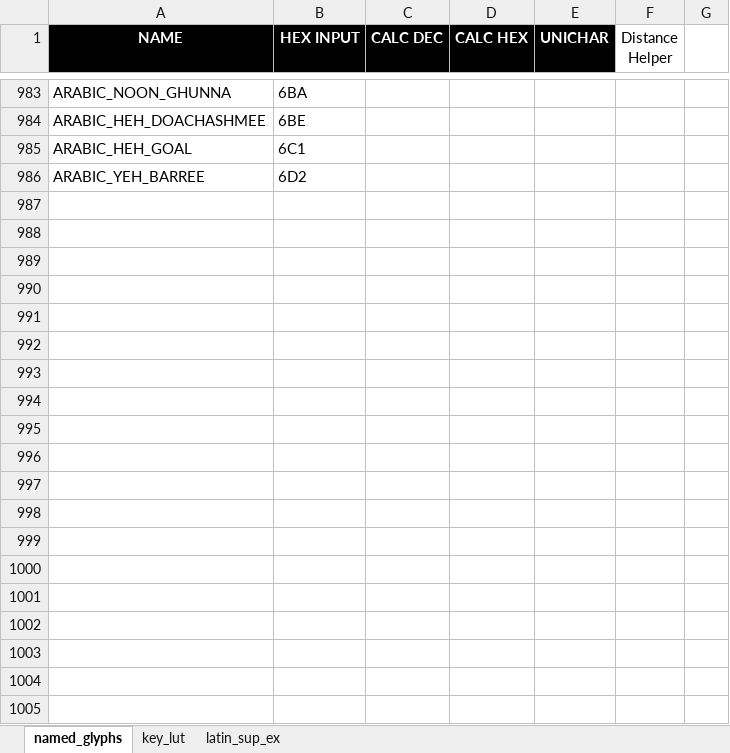
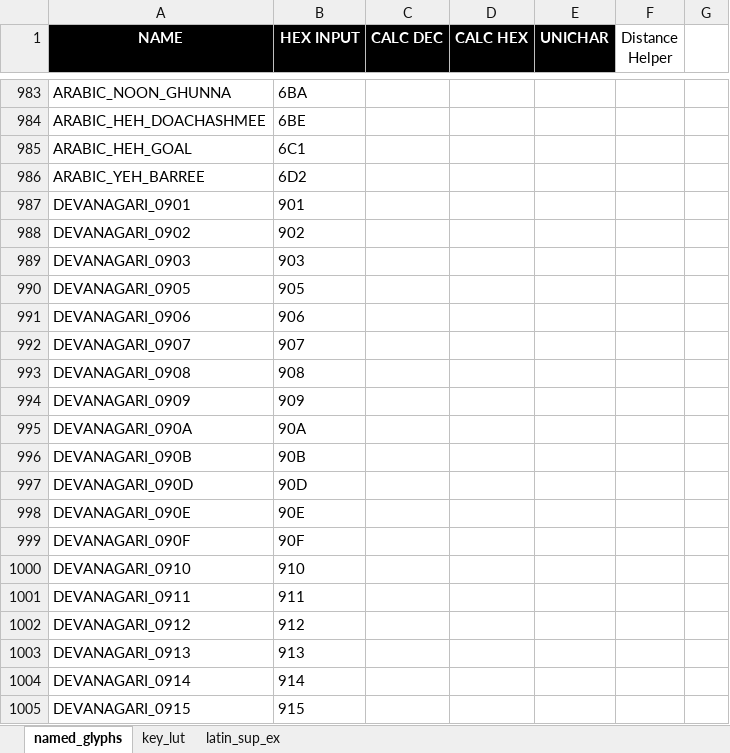
Before and after one commit to thpoll83/qmk_firmware, an Excel workbook: keyboards/handwired/polykybd/lang/lang_lut.xlsx, sheet named_glyphs, drawn as a sheet; only a part is shown, gaps mark what is left out; values as stored, in another font and other column widths than the file's, no borders; the diff covers the shown part only; the diff names each change by its address in the sheet, - before the commit and + after, or states it on an @@ line.

```diff
--- a/keyboards/handwired/polykybd/lang/lang_lut.xlsx (sheet named_glyphs)
+++ b/keyboards/handwired/polykybd/lang/lang_lut.xlsx (sheet named_glyphs)
+row 987: DEVANAGARI_0901 | 901
+row 988: DEVANAGARI_0902 | 902
+row 989: DEVANAGARI_0903 | 903
+row 990: DEVANAGARI_0905 | 905
+row 991: DEVANAGARI_0906 | 906
+row 992: DEVANAGARI_0907 | 907
+row 993: DEVANAGARI_0908 | 908
+row 994: DEVANAGARI_0909 | 909
+row 995: DEVANAGARI_090A | 90A
+row 996: DEVANAGARI_090B | 90B
+row 997: DEVANAGARI_090D | 90D
+row 998: DEVANAGARI_090E | 90E
+row 999: DEVANAGARI_090F | 90F
+row 1000: DEVANAGARI_0910 | 910
+row 1001: DEVANAGARI_0911 | 911
+row 1002: DEVANAGARI_0912 | 912
+row 1003: DEVANAGARI_0913 | 913
+row 1004: DEVANAGARI_0914 | 914
+row 1005: DEVANAGARI_0915 | 915
```
Also changed, not shown: 64 added rows elsewhere in this sheet, sheet key_lut, 12 other files.
